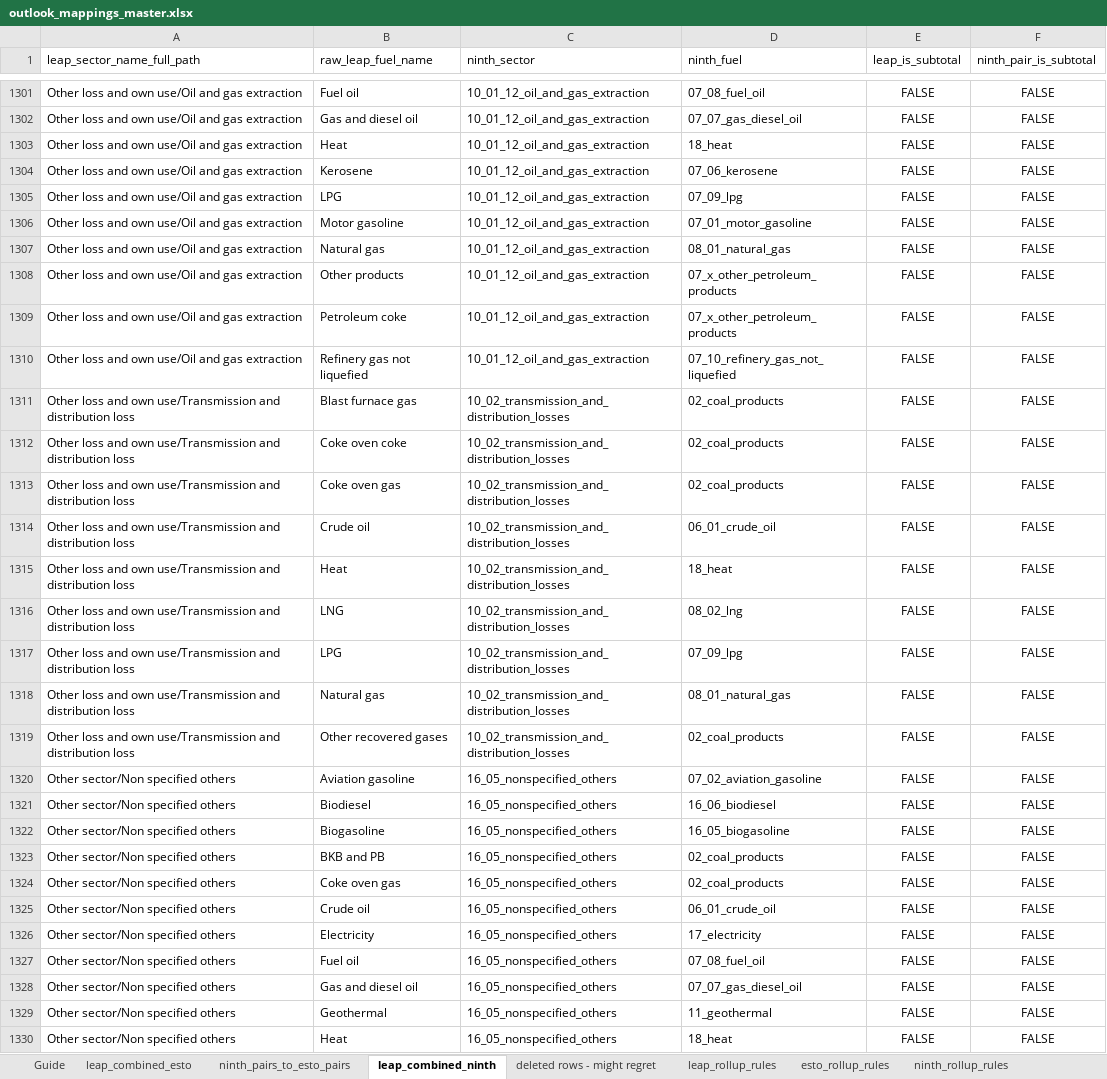
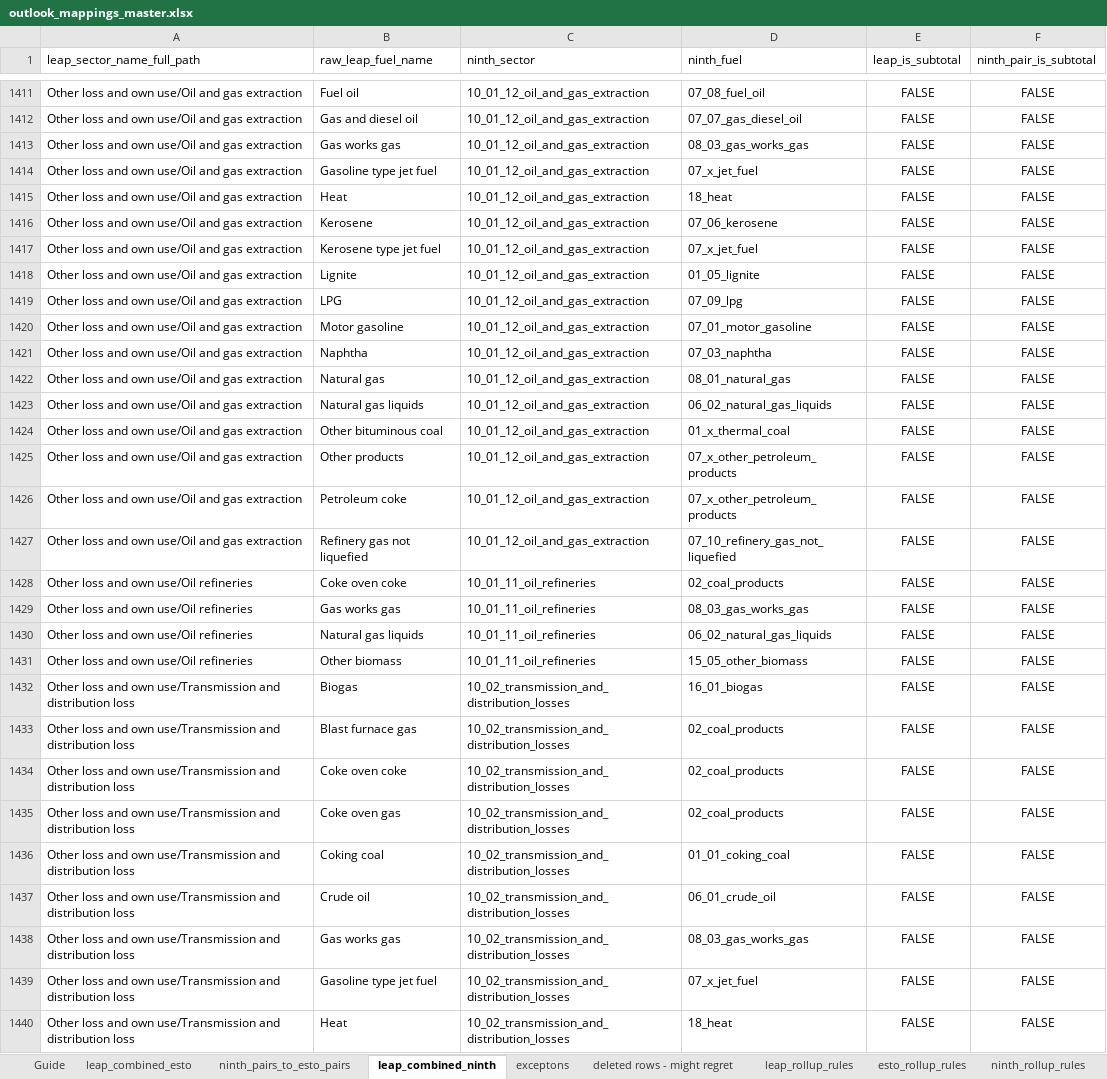
Before and after one commit to asia-pacific-energy-research-centre/leap_mappings, an Excel workbook: config/outlook_mappings_master.xlsx, sheet leap_combined_ninth, drawn as a sheet; only a part is shown, gaps mark what is left out; the shorter side is filled out with more unchanged rows; values as stored, in another font and other column widths than the file's, no borders; conditional formats not drawn; the diff covers the shown part only; the diff names each change by its address in the sheet, - before the commit and + after, or states it on an @@ line.

```diff
--- a/config/outlook_mappings_master.xlsx (sheet leap_combined_ninth)
+++ b/config/outlook_mappings_master.xlsx (sheet leap_combined_ninth)
+sheet tab: exceptons
+row 1413: Other loss and own use/Oil and gas extraction | Gas works gas | 10_01_12_oil_and_gas_extraction | 08_03_gas_works_gas | FALSE | FALSE
+row 1414: Other loss and own use/Oil and gas extraction | Gasoline type jet fuel | 10_01_12_oil_and_gas_extraction | 07_x_jet_fuel | FALSE | FALSE
+row 1417: Other loss and own use/Oil and gas extraction | Kerosene type jet fuel | 10_01_12_oil_and_gas_extraction | 07_x_jet_fuel | FALSE | FALSE
+row 1418: Other loss and own use/Oil and gas extraction | Lignite | 10_01_12_oil_and_gas_extraction | 01_05_lignite | FALSE | FALSE
+row 1421: Other loss and own use/Oil and gas extraction | Naphtha | 10_01_12_oil_and_gas_extraction | 07_03_naphtha | FALSE | FALSE
+row 1423: Other loss and own use/Oil and gas extraction | Natural gas liquids | 10_01_12_oil_and_gas_extraction | 06_02_natural_gas_liquids | FALSE | FALSE
+row 1424: Other loss and own use/Oil and gas extraction | Other bituminous coal | 10_01_12_oil_and_gas_extraction | 01_x_thermal_coal | FALSE | FALSE
+row 1428: Other loss and own use/Oil refineries | Coke oven coke | 10_01_11_oil_refineries | 02_coal_products | FALSE | FALSE
+row 1429: Other loss and own use/Oil refineries | Gas works gas | 10_01_11_oil_refineries | 08_03_gas_works_gas | FALSE | FALSE
+row 1430: Other loss and own use/Oil refineries | Natural gas liquids | 10_01_11_oil_refineries | 06_02_natural_gas_liquids | FALSE | FALSE
+row 1431: Other loss and own use/Oil refineries | Other biomass | 10_01_11_oil_refineries | 15_05_other_biomass | FALSE | FALSE
+row 1432: Other loss and own use/Transmission and distribution loss | Biogas | 10_02_transmission_and_distribution_losses | 16_01_biogas | FALSE | FALSE
+row 1436: Other loss and own use/Transmission and distribution loss | Coking coal | 10_02_transmission_and_distribution_losses | 01_01_coking_coal | FALSE | FALSE
+row 1438: Other loss and own use/Transmission and distribution loss | Gas works gas | 10_02_transmission_and_distribution_losses | 08_03_gas_works_gas | FALSE | FALSE
+row 1439: Other loss and own use/Transmission and distribution loss | Gasoline type jet fuel | 10_02_transmission_and_distribution_losses | 07_x_jet_fuel | FALSE | FALSE
```
Also changed, not shown: 178 added rows, 27 removed rows, 452 moved rows and 106 edited cells elsewhere in this sheet, sheet leap_combined_esto, sheet leap_display_names, sheet deleted rows - might regret, sheet ninth_pairs_to_esto_pairs, formulas that keep their value, hidden cells, config/mapping_issue_exception_sets.xlsx, 8 other files.
